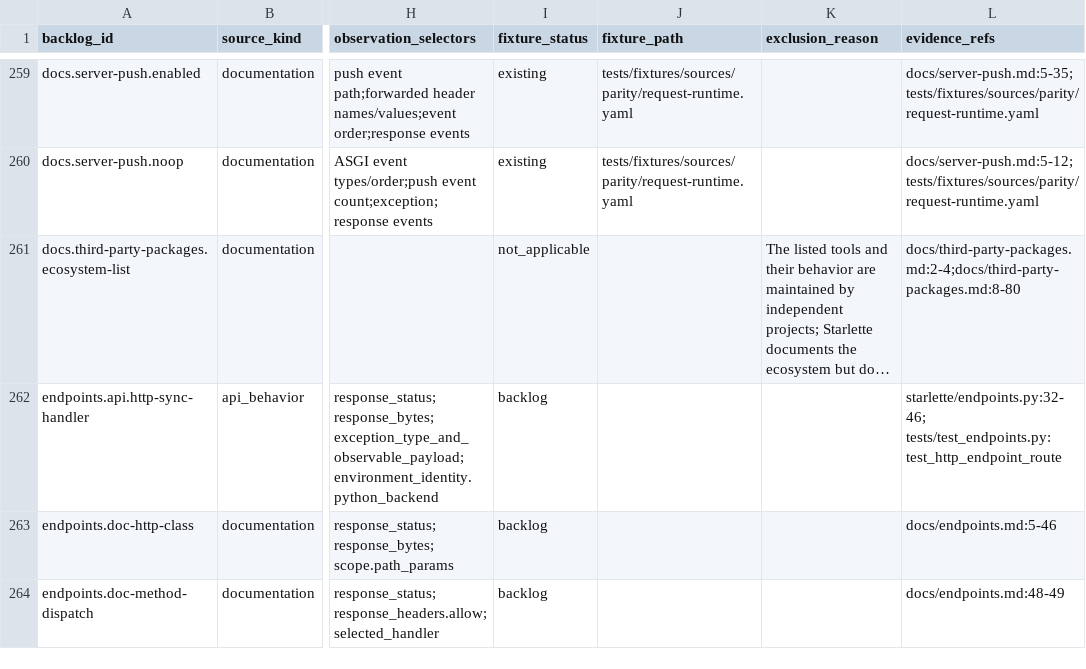
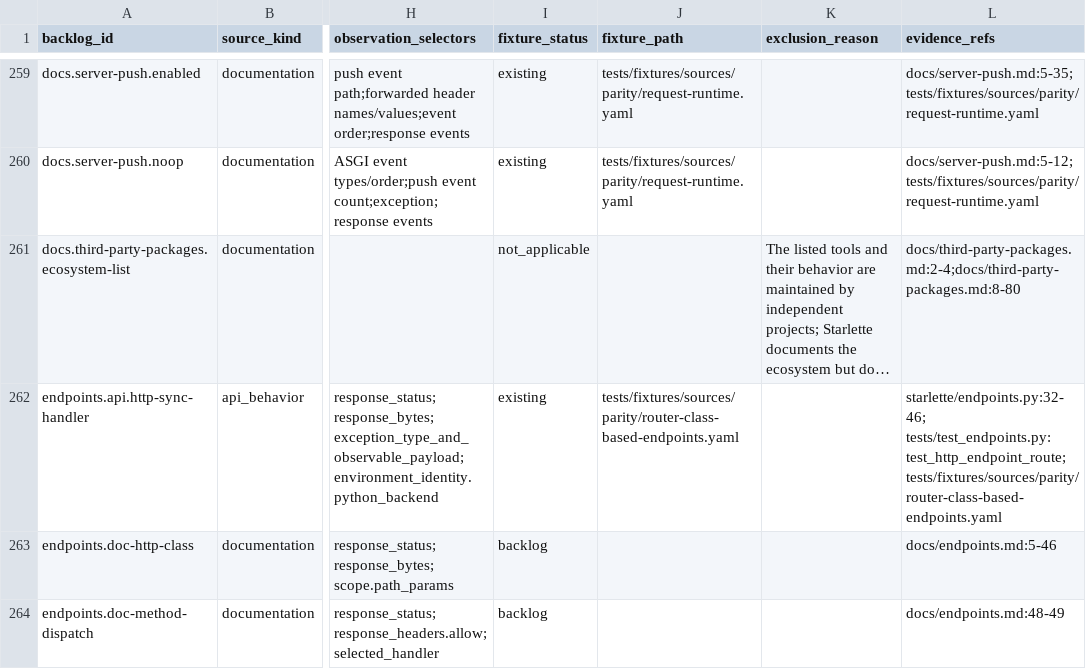
Before and after one commit to appunni-m/starlette-rs, a CSV file: docs/atlas/coverage-matrix.csv, drawn as a sheet; only a part is shown, gaps mark what is left out; long unchanged cells end in …; the diff names each change by its address in the sheet, - before the commit and + after, or states it on an @@ line.

```diff
--- a/docs/atlas/coverage-matrix.csv
+++ b/docs/atlas/coverage-matrix.csv
-I262 (fixture_status): backlog
+I262 (fixture_status): existing
-J262 (fixture_path): (empty)
+J262 (fixture_path): tests/fixtures/sources/parity/router-class-based-endpoints.yaml
-L262 (evidence_refs): starlette/endpoints.py:32-46; tests/test_endpoints.py:test_http_endpoint_route
+L262 (evidence_refs): starlette/endpoints.py:32-46; tests/test_endpoints.py:test_http_endpoint_route; tests/fixtures/sources/parity/router-class-based-endpoints.yaml
```
Also changed, not shown: docs/atlas/fixture-backlog.csv, docs/atlas/reviews/routing-ws-fixtures.csv, 4 other files.
